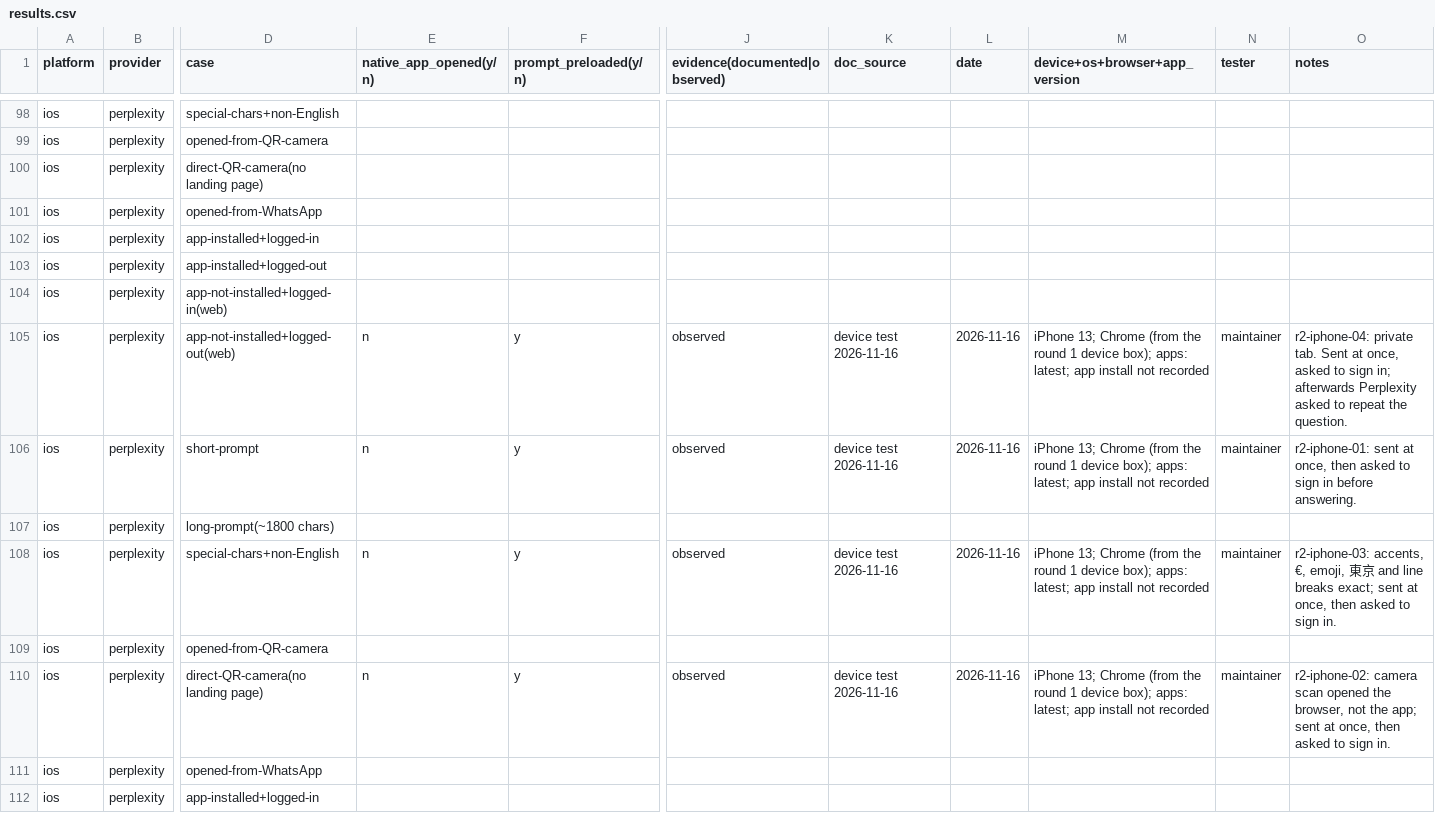
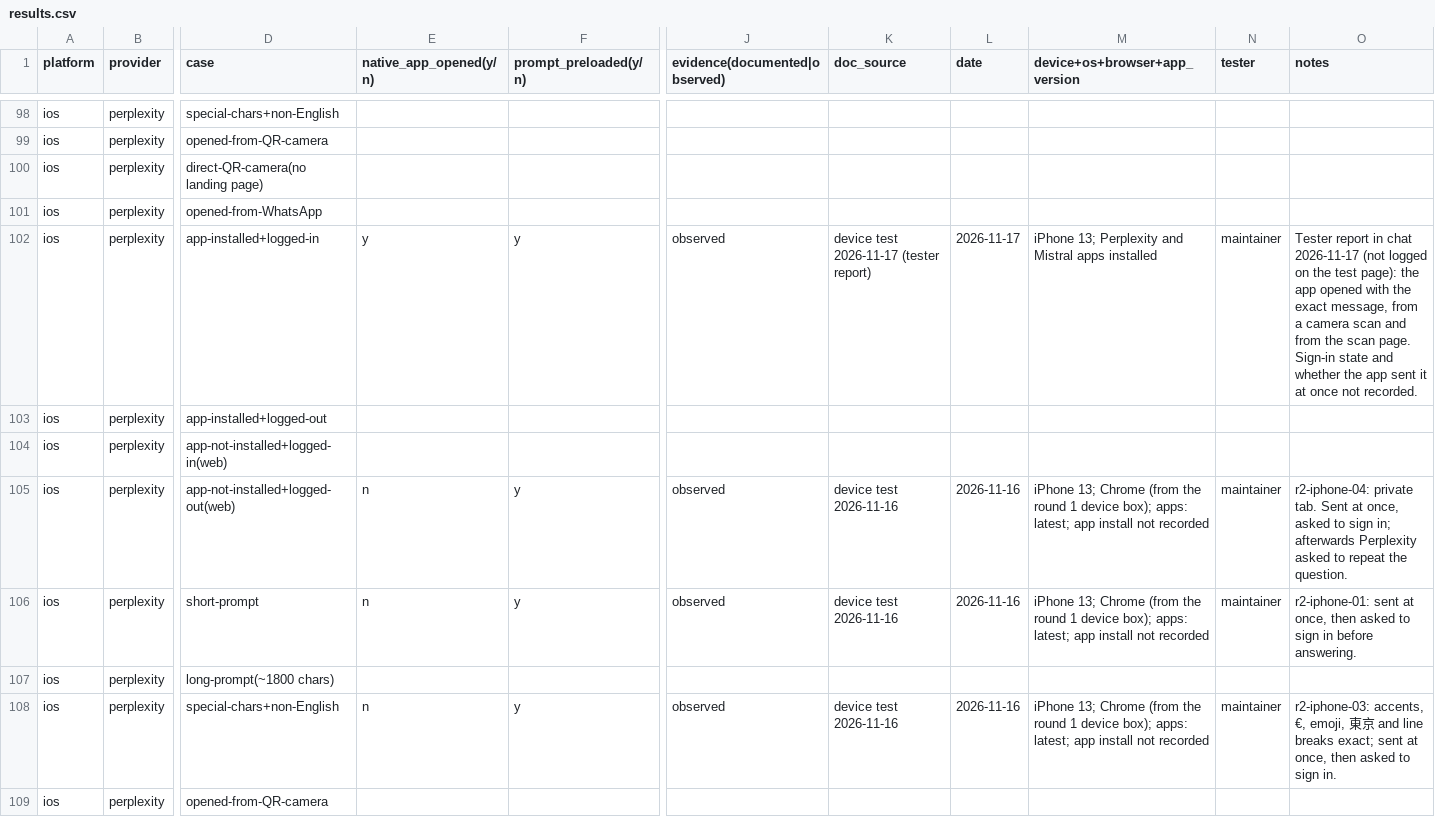
Before and after one commit to ail-spec/ail, a CSV file: compatibility/results.csv, drawn as a sheet; only a part is shown, gaps mark what is left out; the shorter side is filled out with more unchanged rows; the diff covers the shown part only; the diff names each change by its address in the sheet, - before the commit and + after, or states it on an @@ line.

```diff
--- a/compatibility/results.csv
+++ b/compatibility/results.csv
-E102 (native_app_opened(y/n)): (empty)
+E102 (native_app_opened(y/n)): y
-F102 (prompt_preloaded(y/n)): (empty)
+F102 (prompt_preloaded(y/n)): y
-J102 (evidence(documented|observed)): (empty)
+J102 (evidence(documented|observed)): observed
-K102 (doc_source): (empty)
+K102 (doc_source): device test 2026-11-17 (tester report)
-L102 (date): (empty)
+L102 (date): 2026-11-17
-M102 (device+os+browser+app_version): (empty)
+M102 (device+os+browser+app_version): iPhone 13; Perplexity and Mistral apps installed
-N102 (tester): (empty)
+N102 (tester): maintainer
-O102 (notes): (empty)
+O102 (notes): Tester report in chat 2026-11-17 (not logged on the test page): the app opened with the exact message, from a camera scan and from the scan page. Sign-in state and whether the app sent it at once not recorded.
```
Also changed, not shown: 24 edited cells elsewhere in this file, 7 other files.
